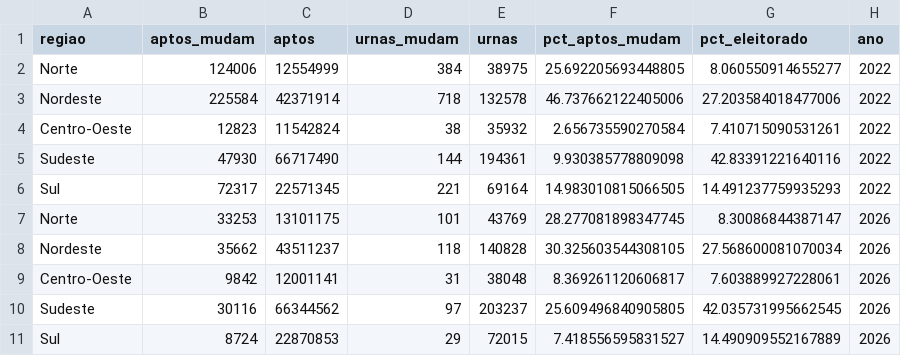
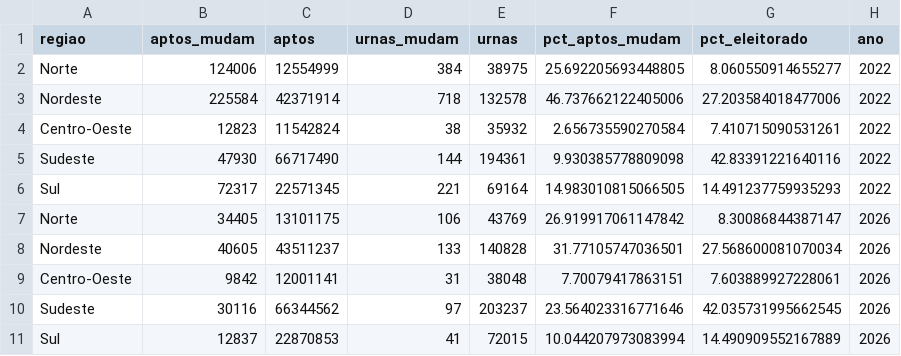
Before and after one commit to MatheusGSD/secoes-2turno-2026, a CSV file: saida/geografia_regioes.csv, drawn as a sheet.

```diff
--- a/saida/geografia_regioes.csv
+++ b/saida/geografia_regioes.csv
@@ -6,6 +6,6 @@ Sudeste,47930,66717490,144,194361,9.930385778809098,42.83391221640116,2022
 Sul,72317,22571345,221,69164,14.983010815066505,14.491237759935293,2022
-Norte,33253,13101175,101,43769,28.277081898347745,8.30086844387147,2026
-Nordeste,35662,43511237,118,140828,30.325603544308105,27.568600081070034,2026
-Centro-Oeste,9842,12001141,31,38048,8.369261120606817,7.603889927228061,2026
-Sudeste,30116,66344562,97,203237,25.609496840905805,42.035731995662545,2026
-Sul,8724,22870853,29,72015,7.418556595831527,14.490909552167889,2026
+Norte,34405,13101175,106,43769,26.919917061147842,8.30086844387147,2026
+Nordeste,40605,43511237,133,140828,31.77105747036501,27.568600081070034,2026
+Centro-Oeste,9842,12001141,31,38048,7.70079417863151,7.603889927228061,2026
+Sudeste,30116,66344562,97,203237,23.564023316771646,42.035731995662545,2026
+Sul,12837,22870853,41,72015,10.044207973083994,14.490909552167889,2026
```
Also changed, not shown: saida/geografia_ufs.csv, saida/impacto_uf_2026.csv, 34 other files.
